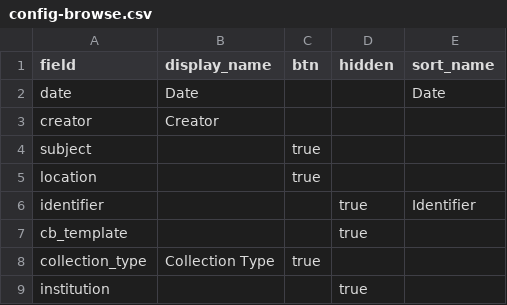
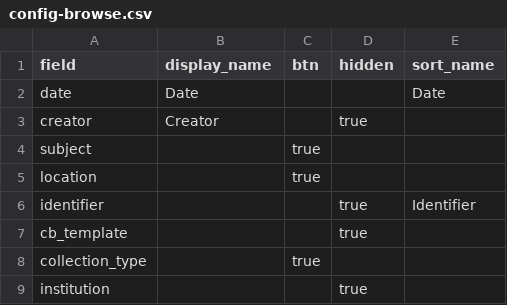
Before and after one commit to CollectionBuilder/cb-examples, a CSV file: _data/config-browse.csv, drawn as a sheet.

Commit message:
Update browse display options

```diff
--- a/_data/config-browse.csv
+++ b/_data/config-browse.csv
@@ -2,3 +2,3 @@ field,display_name,btn,hidden,sort_name
 date,Date,,,Date
-creator,Creator,,,
+creator,Creator,,true,
 subject,,true
@@ -7,3 +7,3 @@ identifier,,,true,Identifier
 cb_template,,,true,
-collection_type,Collection Type,true,,
+collection_type,,true,,
 institution,,,true,
```
